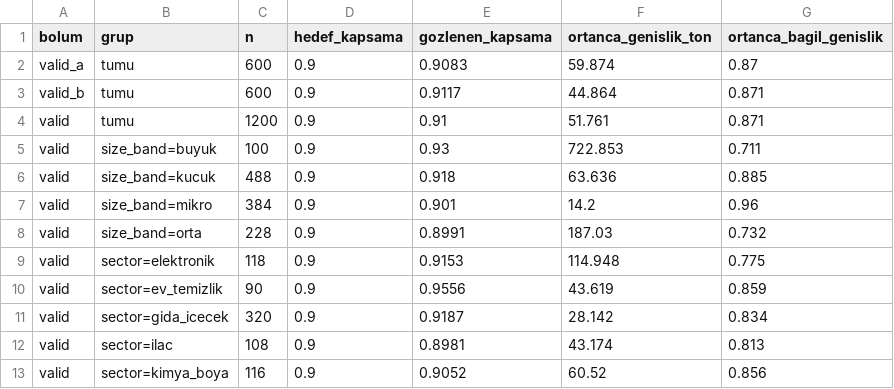
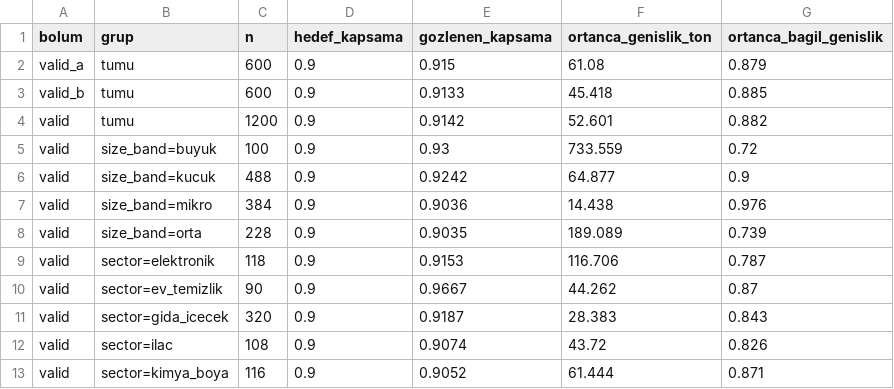
Before and after one commit to eminroot/sifiratik, a CSV file: ZeroWaste ML/ZeroWaste ML/reports/03_konformal_kapsama.csv, drawn as a sheet; only a part is shown; the diff covers the shown part only.

```diff
--- a/ZeroWaste ML/ZeroWaste ML/reports/03_konformal_kapsama.csv
+++ b/ZeroWaste ML/ZeroWaste ML/reports/03_konformal_kapsama.csv
@@ -1,13 +1,13 @@
 bolum;grup;n;hedef_kapsama;gozlenen_kapsama;ortanca_genislik_ton;ortanca_bagil_genislik
-valid_a;tumu;600;0.9;0.9083;59.874;0.87
-valid_b;tumu;600;0.9;0.9117;44.864;0.871
-valid;tumu;1200;0.9;0.91;51.761;0.871
-valid;size_band=buyuk;100;0.9;0.93;722.853;0.711
-valid;size_band=kucuk;488;0.9;0.918;63.636;0.885
-valid;size_band=mikro;384;0.9;0.901;14.2;0.96
-valid;size_band=orta;228;0.9;0.8991;187.03;0.732
-valid;sector=elektronik;118;0.9;0.9153;114.948;0.775
-valid;sector=ev_temizlik;90;0.9;0.9556;43.619;0.859
-valid;sector=gida_icecek;320;0.9;0.9187;28.142;0.834
-valid;sector=ilac;108;0.9;0.8981;43.174;0.813
-valid;sector=kimya_boya;116;0.9;0.9052;60.52;0.856
+valid_a;tumu;600;0.9;0.915;61.08;0.879
+valid_b;tumu;600;0.9;0.9133;45.418;0.885
+valid;tumu;1200;0.9;0.9142;52.601;0.882
+valid;size_band=buyuk;100;0.9;0.93;733.559;0.72
+valid;size_band=kucuk;488;0.9;0.9242;64.877;0.9
+valid;size_band=mikro;384;0.9;0.9036;14.438;0.976
+valid;size_band=orta;228;0.9;0.9035;189.089;0.739
+valid;sector=elektronik;118;0.9;0.9153;116.706;0.787
+valid;sector=ev_temizlik;90;0.9;0.9667;44.262;0.87
+valid;sector=gida_icecek;320;0.9;0.9187;28.383;0.843
+valid;sector=ilac;108;0.9;0.9074;43.72;0.826
+valid;sector=kimya_boya;116;0.9;0.9052;61.444;0.871
```
Also changed, not shown: 42 edited cells elsewhere in this file, ZeroWaste ML/ZeroWaste ML/reports/04_siralama.csv, ZeroWaste ML/ZeroWaste ML/reports/08_alt_grup.csv, 16 other files.
